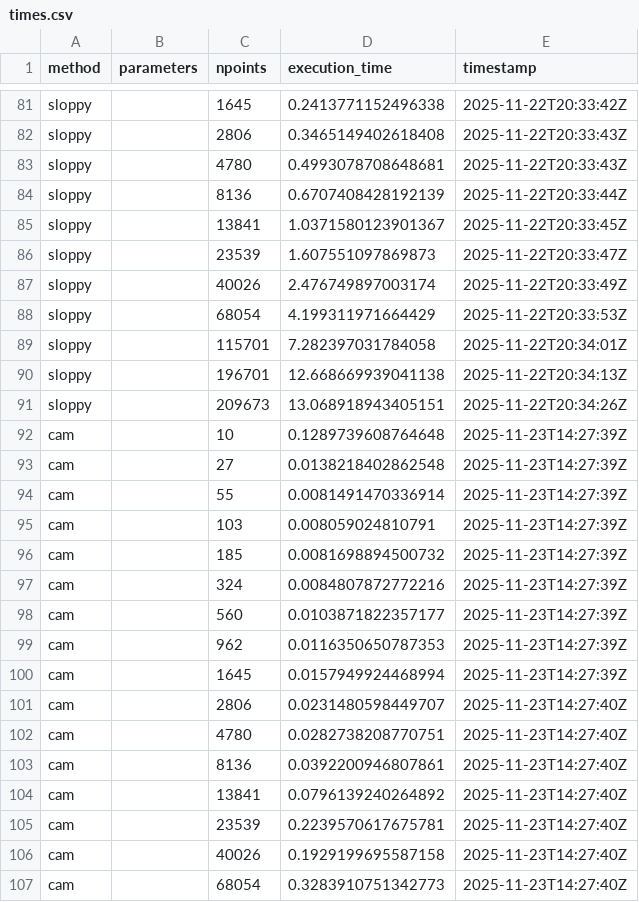
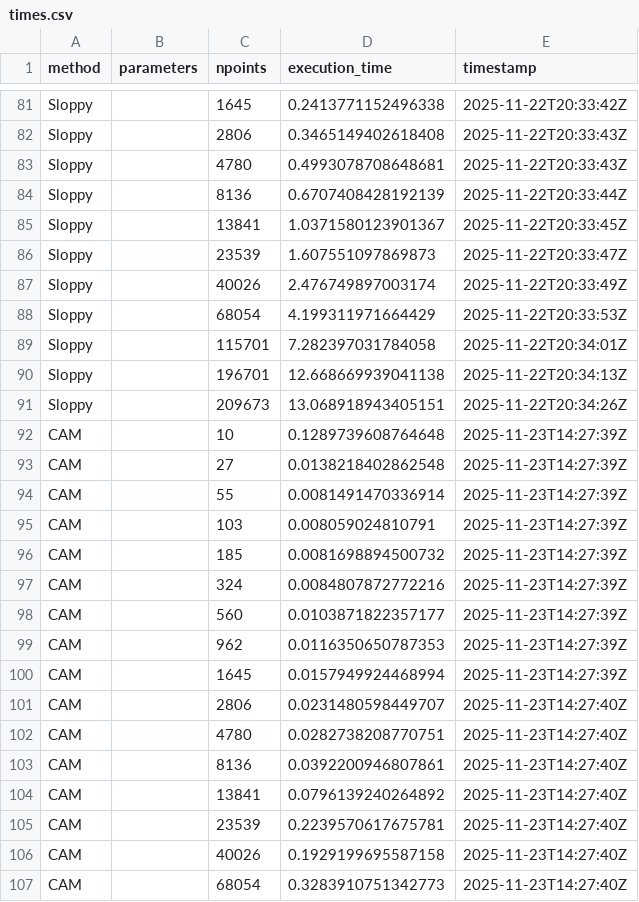
Before and after one commit to tiagobrogueira/Causal-Discovery-In-Exchangeable-Data, a CSV file: bicausal/results/times.csv, drawn as a sheet; only a part is shown, gaps mark what is left out; the diff covers the shown part only; the diff names each change by its address in the sheet, - before the commit and + after, or states it on an @@ line.

```diff
--- a/bicausal/results/times.csv
+++ b/bicausal/results/times.csv
-A81:A91 (method): sloppy
+A81:A91 (method): Sloppy
-A92:A107 (method): cam
+A92:A107 (method): CAM
```
Also changed, not shown: 123 edited cells elsewhere in this file, bicausal/results/results.csv, bicausal/results/tuebingen_scores.csv, 7 other files.
